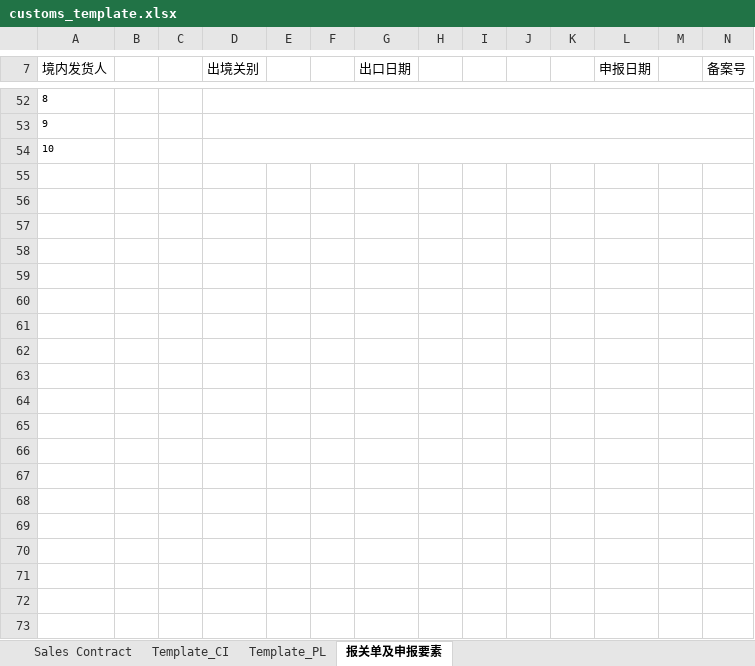
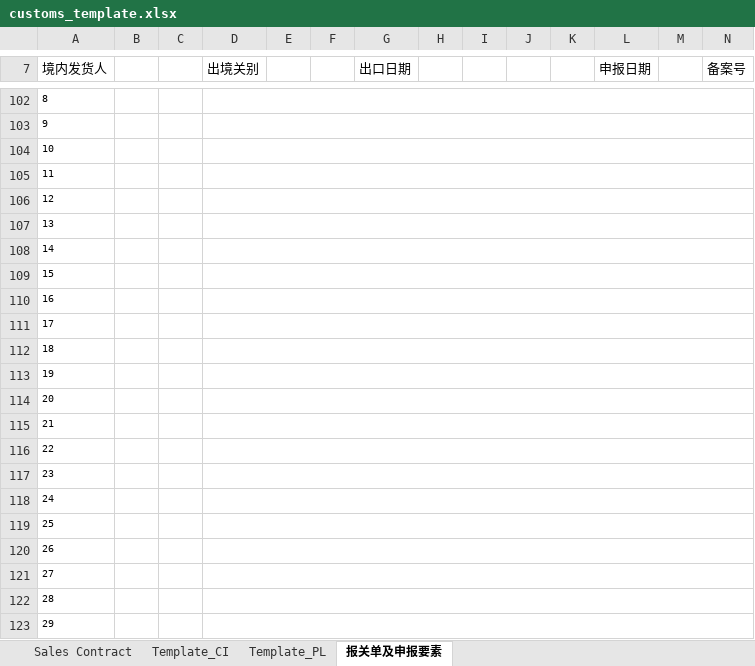
Before and after one commit to OrdinaryPPL17/procurement, an Excel workbook: customs_template.xlsx, sheet 报关单及申报要素, drawn as a sheet; only a part is shown, gaps mark what is left out; values as stored, in another font and other column widths than the file's, no borders; charts and pictures not drawn; rows hold the shown columns only; the diff covers the shown part only; the diff names each change by its address in the sheet, - before the commit and + after, or states it on an @@ line.

```diff
--- a/customs_template.xlsx (sheet 报关单及申报要素)
+++ b/customs_template.xlsx (sheet 报关单及申报要素)
+row 105: 11
+row 106: 12
+row 107: 13
+row 108: 14
+row 109: 15
+row 110: 16
+row 111: 17
+row 112: 18
+row 113: 19
+row 114: 20
+row 115: 21
+row 116: 22
+row 117: 23
+row 118: 24
+row 119: 25
+row 120: 26
+row 121: 27
+row 122: 28
+row 123: 29
```
Also changed, not shown: 82 added rows, 1 removed row and 40 edited cells elsewhere in this sheet, sheet Sales Contract, sheet Template_CI, sheet Template_PL, hidden cells, 1 other file.
